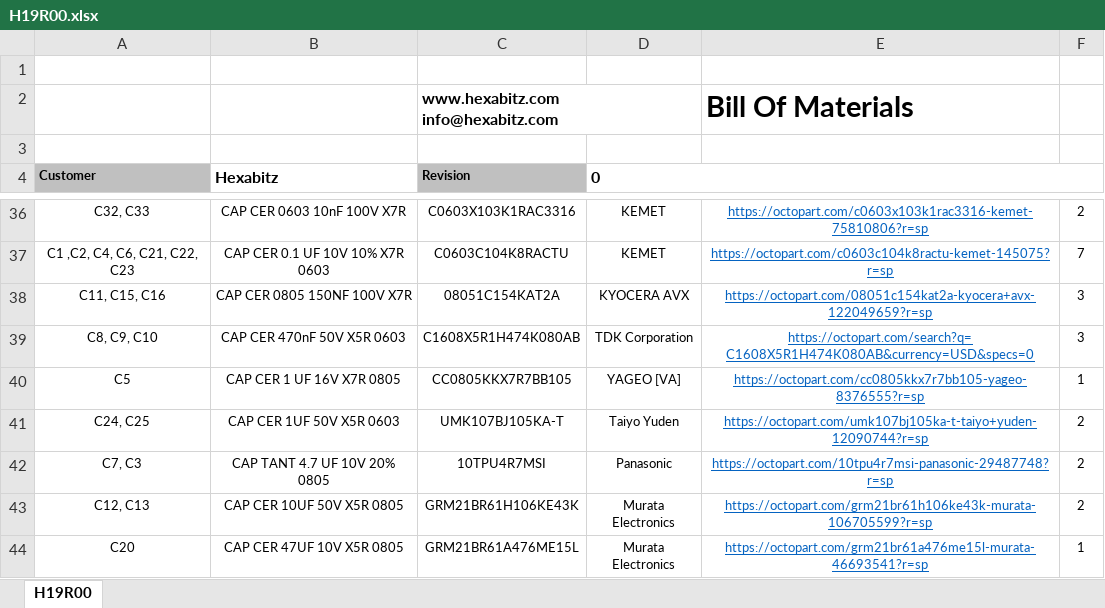
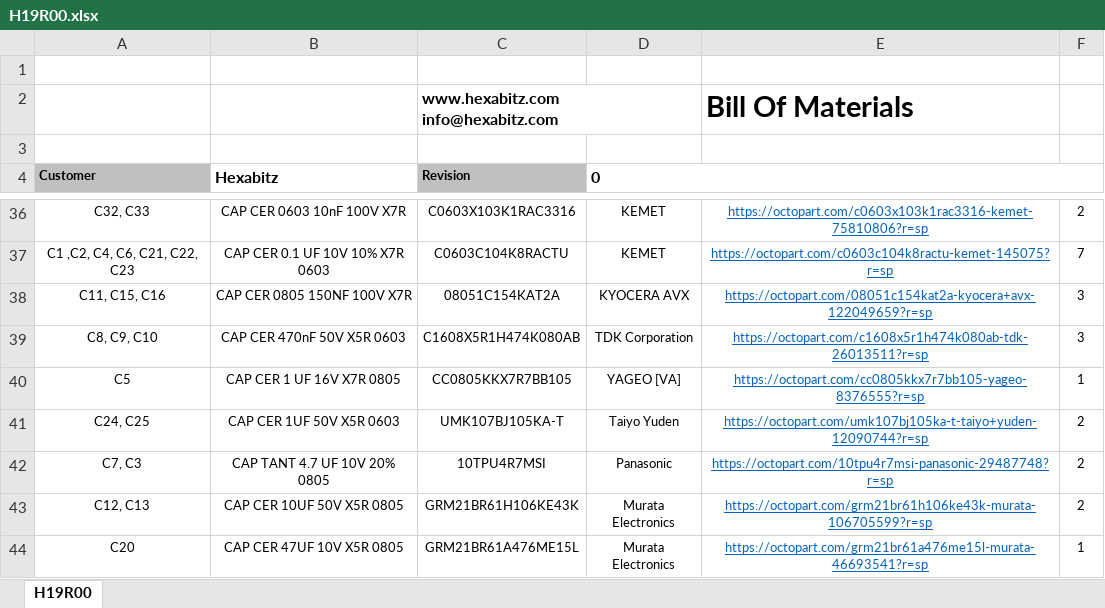
Before and after one commit to HexabitzPlatform/H19R0x-Hardware, an Excel workbook: H19R00/Released/BOM/H19R00.xlsx, sheet H19R00, drawn as a sheet; only a part is shown, gaps mark what is left out; values as stored, in another font and other column widths than the file's, no borders; charts and pictures not drawn; the diff names each change by its address in the sheet, - before the commit and + after, or states it on an @@ line.

Commit message:
-Fix the BOM

```diff
--- a/H19R00/Released/BOM/H19R00.xlsx (sheet H19R00)
+++ b/H19R00/Released/BOM/H19R00.xlsx (sheet H19R00)
-E39: https://octopart.com/search?q=C1608X5R1H474K080AB&currency=USD&specs=0
+E39: https://octopart.com/c1608x5r1h474k080ab-tdk-26013511?r=sp
```
